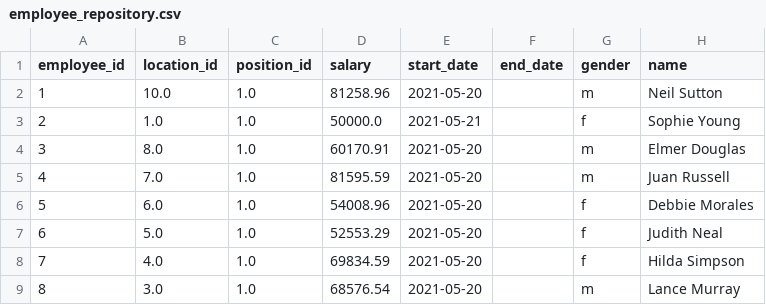
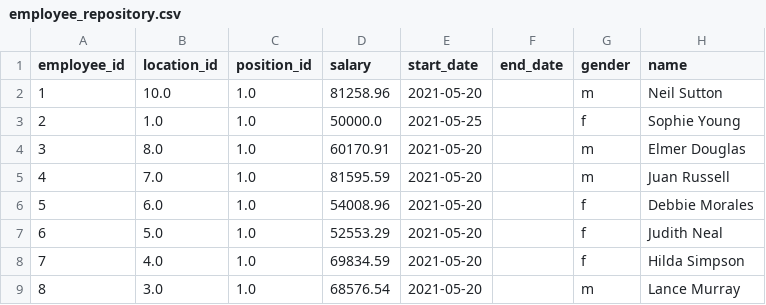
Before and after one commit to JAWolfe04/Simulated-Store-OLTP-OLAP-Data-Systems, a CSV file: data/employee_repository.csv, drawn as a sheet; only a part is shown; the diff names each change by its address in the sheet, - before the commit and + after, or states it on an @@ line.

```diff
--- a/data/employee_repository.csv
+++ b/data/employee_repository.csv
-E3 (start_date): 2021-05-21
+E3 (start_date): 2021-05-25
```
Also changed, not shown: 13 other files.
